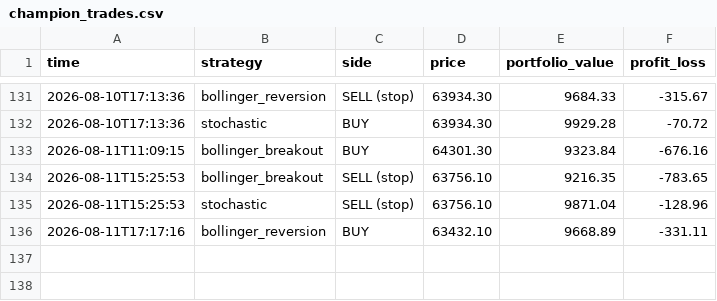
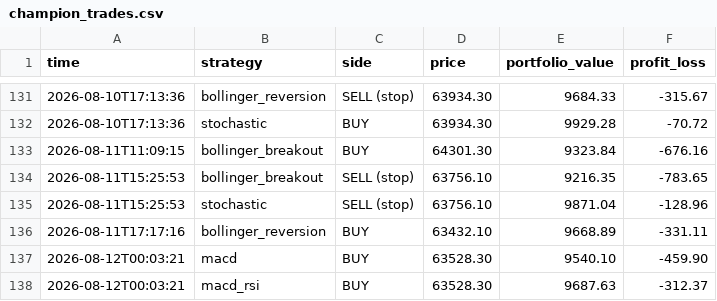
Before and after one commit to tahseenbus/trading-bot, a CSV file: champion_trades.csv, drawn as a sheet; only a part is shown, gaps mark what is left out; the diff names each change by its address in the sheet, - before the commit and + after, or states it on an @@ line.

```diff
--- a/champion_trades.csv
+++ b/champion_trades.csv
+row 137: 2026-08-12T00:03:21 | macd | BUY | 63528.30 | 9540.10 | -459.90
+row 138: 2026-08-12T00:03:21 | macd_rsi | BUY | 63528.30 | 9687.63 | -312.37
```
Also changed, not shown: 1 other file.
